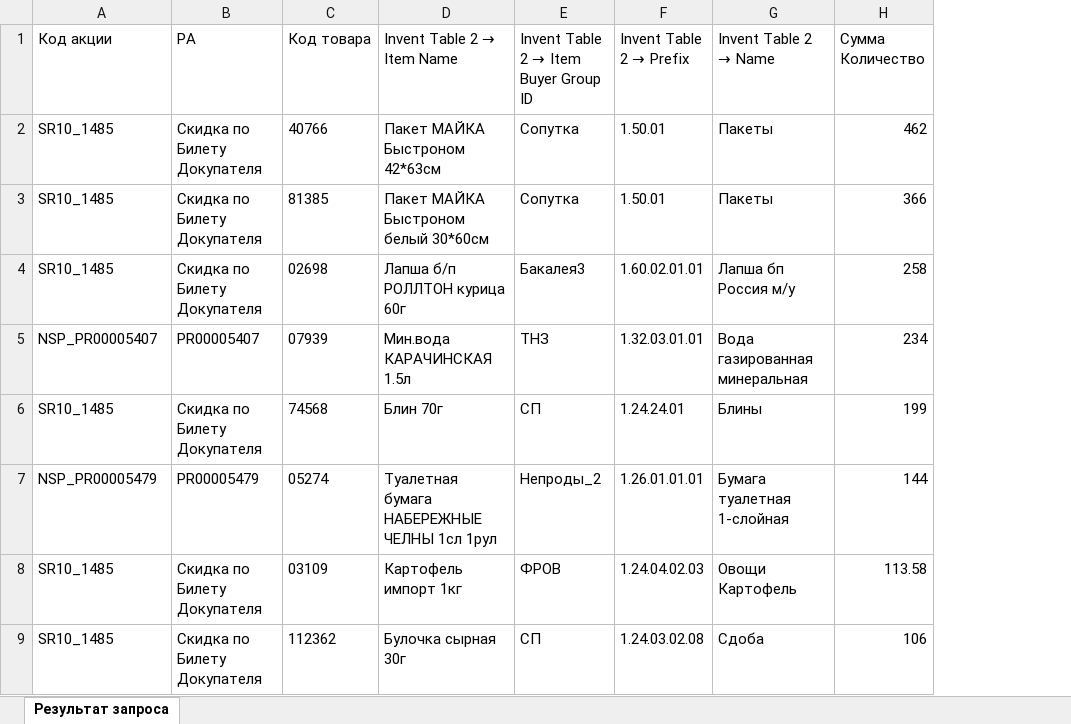
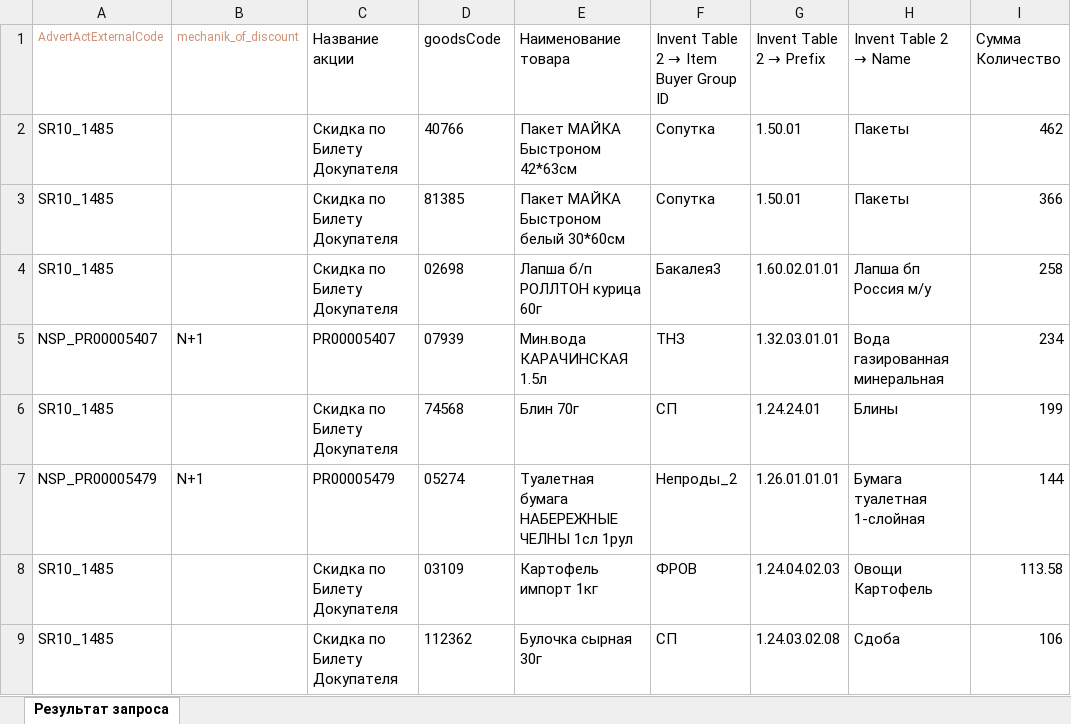
Before and after one commit to solooong/analitics, an Excel workbook: name_of_discount.xlsx, sheet Результат запроса, drawn as a sheet; only a part is shown; values as stored, in another font and other column widths than the file's, no borders; addresses are those after the commit; the diff names each change by its address in the sheet, - before the commit and + after, or states it on an @@ line.

```diff
--- a/name_of_discount.xlsx (sheet Результат запроса)
+++ b/name_of_discount.xlsx (sheet Результат запроса)
+column B (mechanik_of_discount), rows 5-7: N+1 |  | N+1
-A1: Код акции
+A1: AdvertActExternalCode
-A1 text colour: black
+A1 text colour: #CE9178, text size: smaller
-C1: РА
+C1: Название акции
-D1: Код товара
+D1: goodsCode
@@ E1: Invent Table 2 → Item Name → Наименование товара @@
```
Also changed, not shown: 54 other files.
